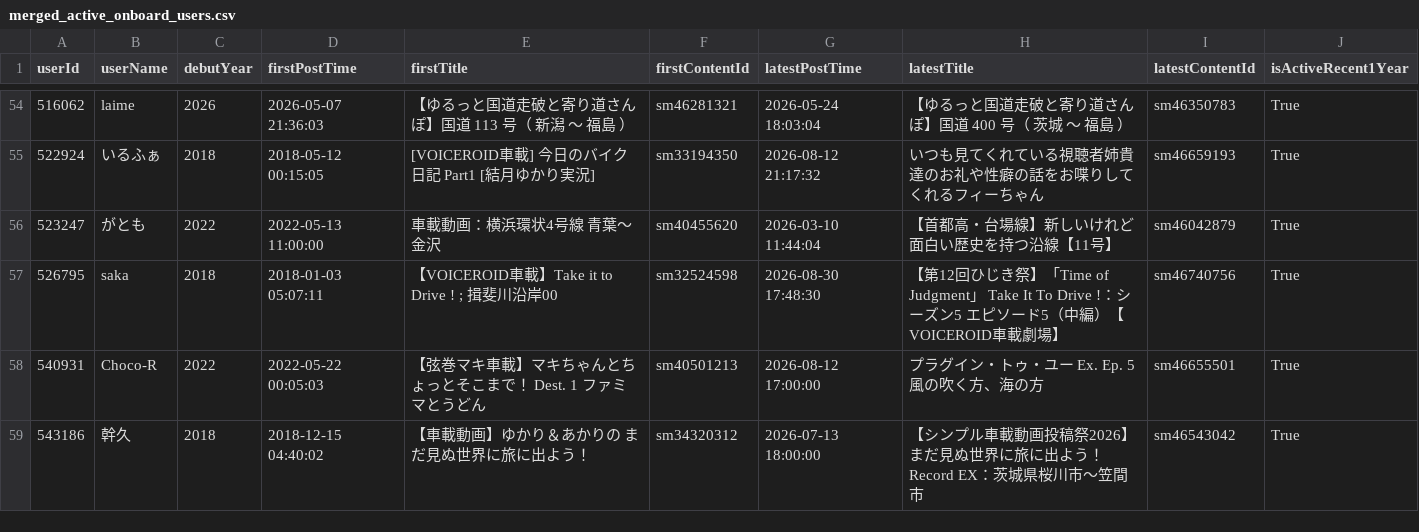
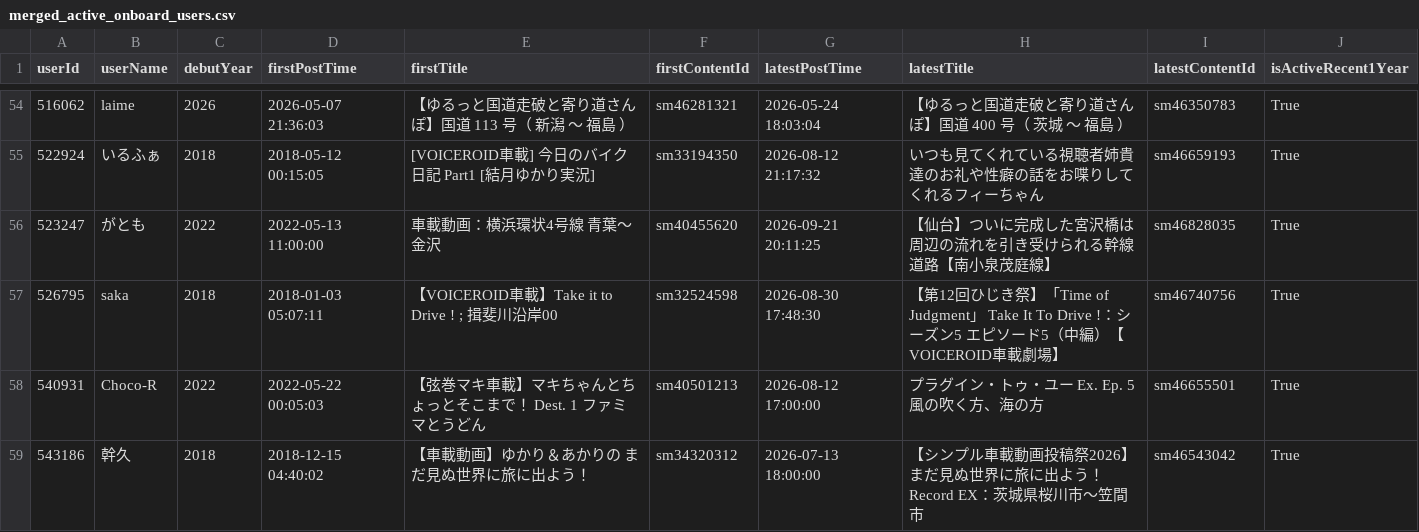
Before and after one commit to estshorter/nico-onboard-viewer, a CSV file: merged_active_onboard_users.csv, drawn as a sheet; only a part is shown, gaps mark what is left out; the diff covers the shown part only.

```diff
--- a/merged_active_onboard_users.csv
+++ b/merged_active_onboard_users.csv
@@ -55,3 +55,3 @@
 522924,いるふぁ,2018,2018-05-12 00:15:05,[VOICEROID車載] 今日のバイク日記 Part1 [結月ゆかり実況],sm33194350,2026-08-12 21:17:32,いつも見てくれている視聴者姉貴達のお礼や性癖の話をお喋りしてくれるフィーちゃん,sm46659193,True
-523247,がとも,2022,2022-05-13 11:00:00,車載動画：横浜環状4号線 青葉～金沢,sm40455620,2026-03-10 11:44:04,【首都高・台場線】新しいけれど面白い歴史を持つ沿線【11号】,sm46042879,True
+523247,がとも,2022,2022-05-13 11:00:00,車載動画：横浜環状4号線 青葉～金沢,sm40455620,2026-09-21 20:11:25,【仙台】ついに完成した宮沢橋は周辺の流れを引き受けられる幹線道路【南小泉茂庭線】,sm46828035,True
 526795,saka,2018,2018-01-03 05:07:11,【VOICEROID車載】Take it to Drive ! ; 揖斐川沿岸00,sm32524598,2026-08-30 17:48:30,【第12回ひじき祭】「Time of Judgment」　Take It To Drive !：シーズン5 エピソード5（中編）【VOICEROID車載劇場】,sm46740756,True
```
Also changed, not shown: 5 added rows, 1 removed row and 79 edited cells elsewhere in this file, merged_onboard_users.csv, 7 other files.
